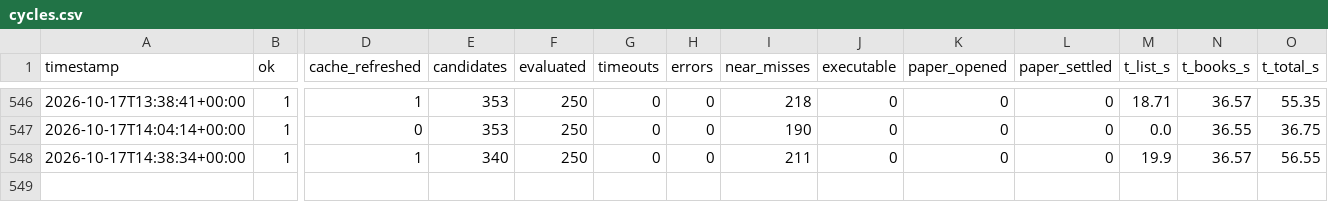
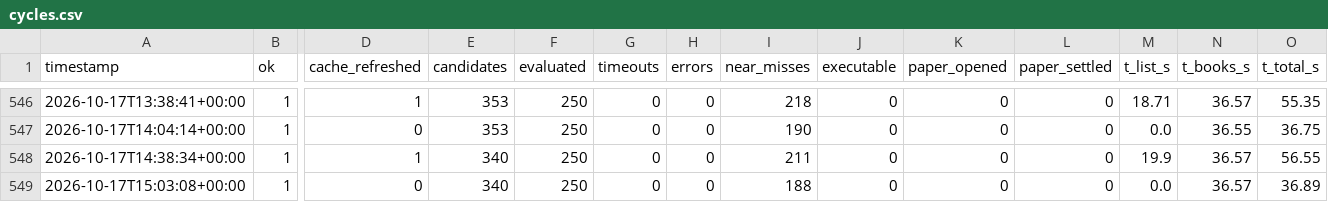
Before and after one commit to alannesper10/Pie-a-pie, a CSV file: data/cycles.csv, drawn as a sheet; only a part is shown, gaps mark what is left out; rows hold the shown columns only; the diff names each change by its address in the sheet, - before the commit and + after, or states it on an @@ line.

```diff
--- a/data/cycles.csv
+++ b/data/cycles.csv
+row 549: 2026-10-17T15:03:08+00:00 | 1 | 0 | 340 | 250 | 0 | 0 | 188 | 0 | 0 | 0 | 0.0 | 36.57 | 36.89
```
Also changed, not shown: data/strategies/buy_all_no/cycles.csv, data/strategies/buy_all_no/discards.csv, 7 other files.
